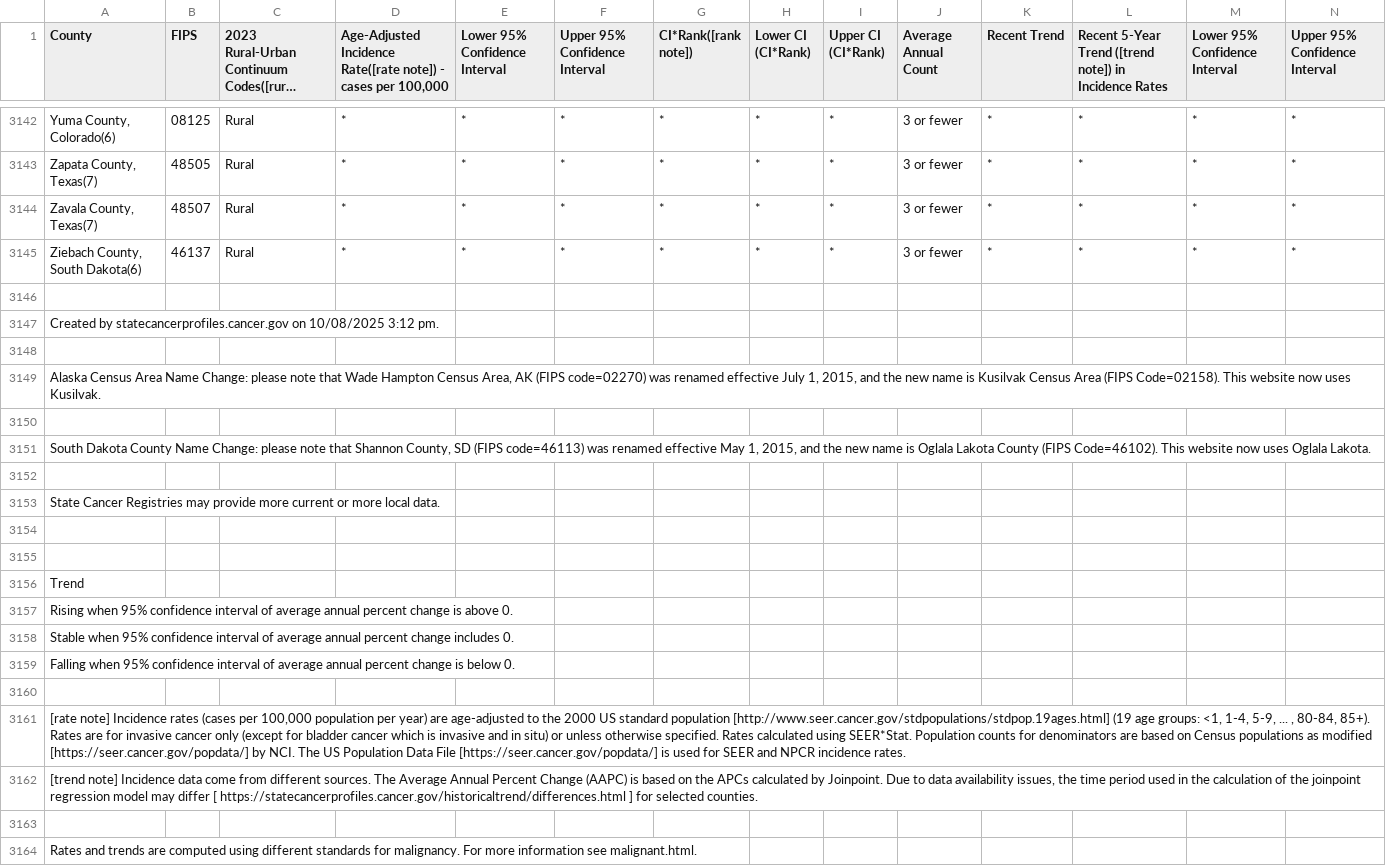
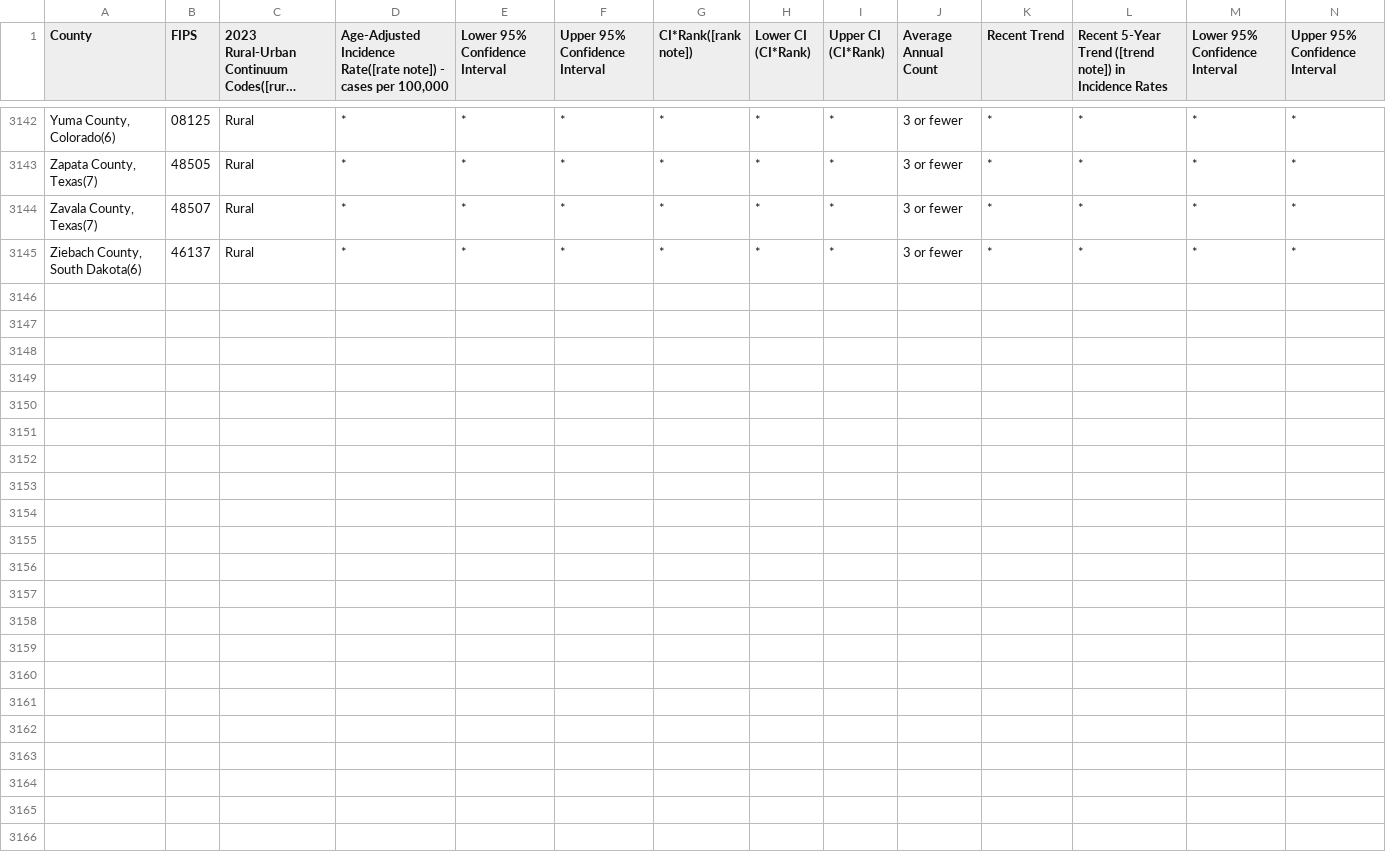
Before and after one commit to dreher1/medical-project, a CSV file: melanoma_data_cleaned.csv, drawn as a sheet; only a part is shown, gaps mark what is left out; long unchanged cells end in …; the diff covers the shown part only; the diff names each change by its address in the sheet, - before the commit and + after, or states it on an @@ line.

Commit message:
cleaned bottom of data

```diff
--- a/melanoma_data_cleaned.csv
+++ b/melanoma_data_cleaned.csv
-row 3146: (empty)
-row 3147: Created by statecancerprofiles.cancer.gov on 10/08/2025 3:12 pm.
-row 3148: (empty)
-row 3149: Alaska Census Area Name Change: please note that Wade Hampton Census Area, AK (FIPS code=02270) was renamed effective July 1, 2015, and the new name is Kusilvak Census Area (FIPS Code=02158). This website now uses Kusilvak.
-row 3150: (empty)
-row 3151: South Dakota County Name Change: please note that Shannon County, SD (FIPS code=46113) was renamed effective May 1, 2015, and the new name is Oglala Lakota County (FIPS Code=46102). This website now uses Oglala Lakota.
-row 3152: (empty)
-row 3153: State Cancer Registries may provide more current or more local data.
-row 3154: (empty)
-row 3155: (empty)
-row 3156: Trend
-row 3157: Rising when 95% confidence interval of average annual percent change is above 0.
-row 3158: Stable when 95% confidence interval of average annual percent change includes 0.
-row 3159: Falling when 95% confidence interval of average annual percent change is below 0.
-row 3160: (empty)
-row 3161: [rate note] Incidence rates (cases per 100,000 population per year) are age-adjusted to the 2000 US standard population [http://www.seer.cancer.gov/stdpopulations/stdpop.19ages.html] (19 age groups: <1, 1-4, 5-9, ... , 80-84, 85+). Rates are for invasive cancer only (except for bladder cancer which is invasive and in situ) or unless otherwise specified. Rates calculated using SEER*Stat. Population counts for denominators are based on Census populations as modified [https://seer.cancer.gov/popdata/] by NCI. The US Population Data File [https://seer.cancer.gov/popdata/] is used for SEER and NPCR incidence rates.
-row 3162: [trend note] Incidence data come from different sources. The Average Annual Percent Change (AAPC) is based on the APCs calculated by Joinpoint. Due to data availability issues, the time period used in the calculation of the joinpoint regression model may differ [ https://statecancerprofiles.cancer.gov/historicaltrend/differences.html ] for selected counties.
-row 3163: (empty)
-row 3164: Rates and trends are computed using different standards for malignancy. For more information see malignant.html.
```
Also changed, not shown: 16 removed rows elsewhere in this file.
